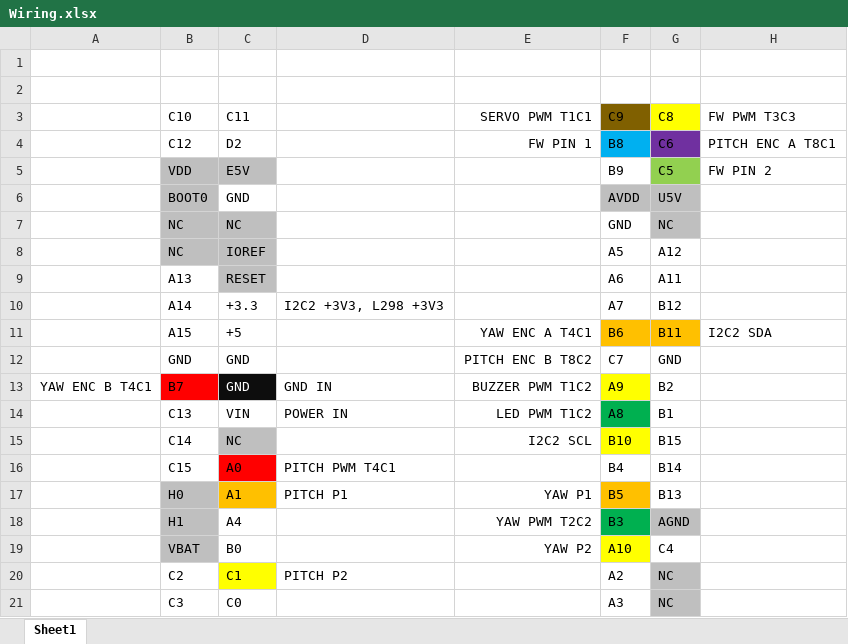
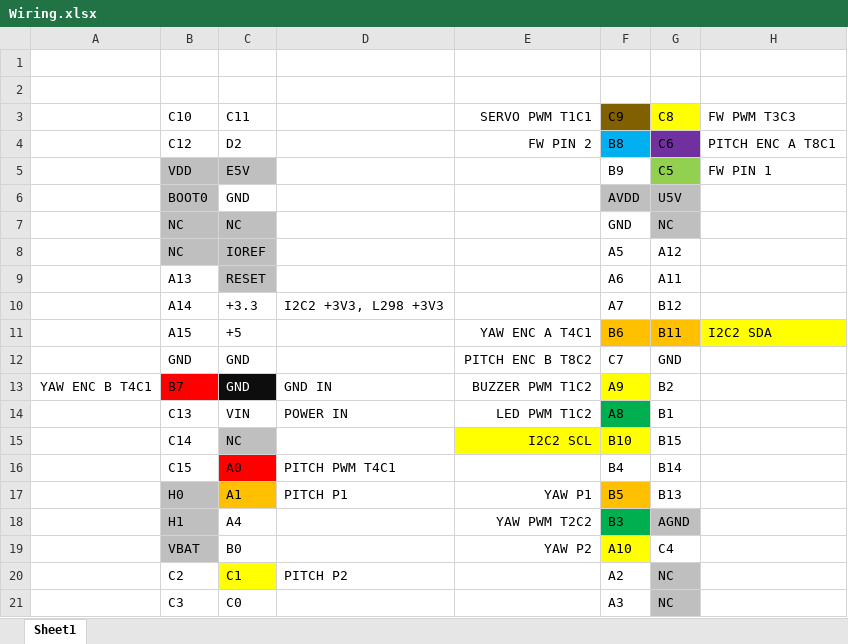
Before and after one commit to tomhorizon/405FinalProject, an Excel workbook: Wiring.xlsx, sheet Sheet1, drawn as a sheet; values as stored, in another font and other column widths than the file's, no borders; charts and pictures not drawn; the diff names each change by its address in the sheet, - before the commit and + after, or states it on an @@ line.

```diff
--- a/Wiring.xlsx (sheet Sheet1)
+++ b/Wiring.xlsx (sheet Sheet1)
-E4 (SERVO PWM T1C1): FW PIN 1
+E4 (SERVO PWM T1C1): FW PIN 2
-H5 (FW PWM T3C3): FW PIN 2
+H5 (FW PWM T3C3): FW PIN 1
-H11 fill: none
+H11 fill: #FFFF00
-E15 fill: none
+E15 fill: #FFFF00
```
Also changed, not shown: charts or pictures, 2 other files.
